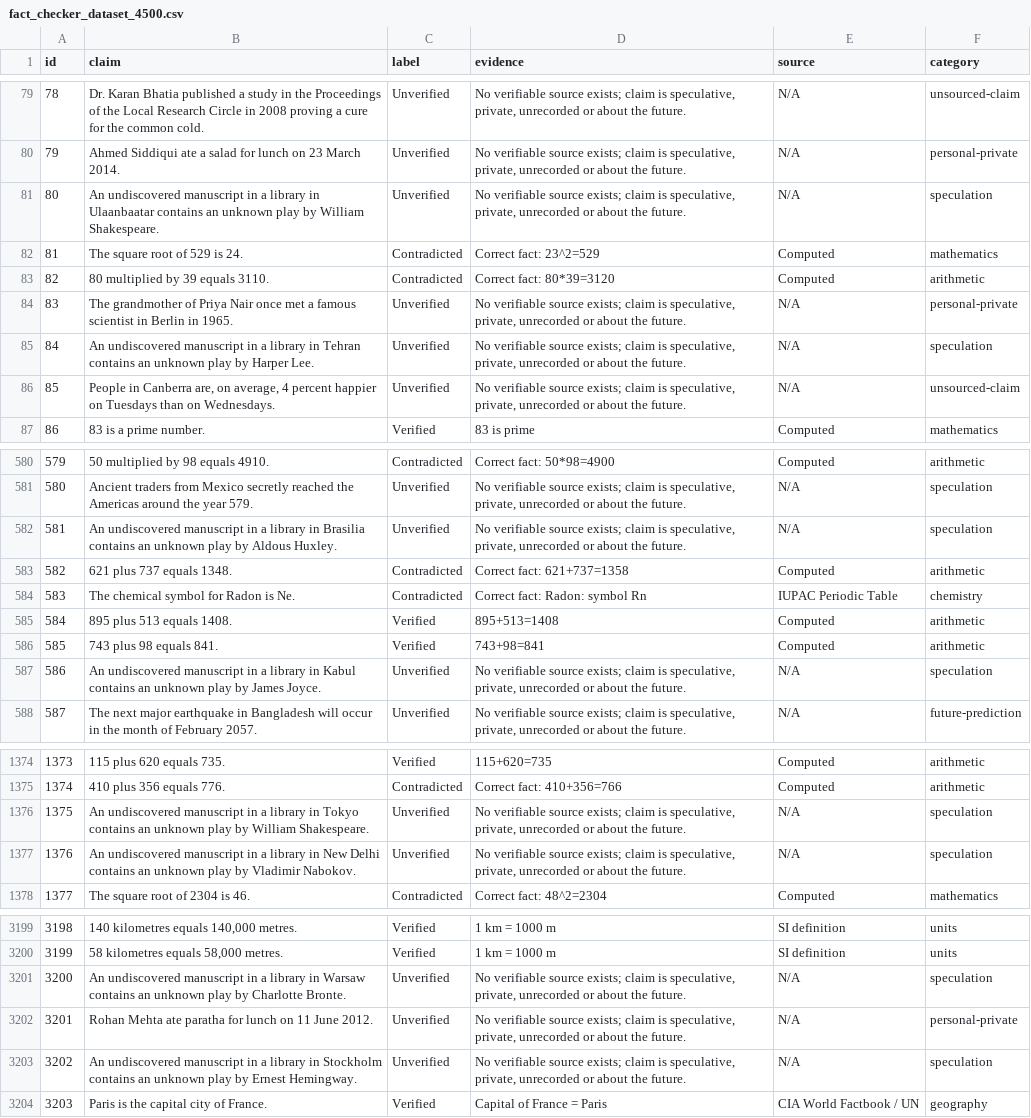
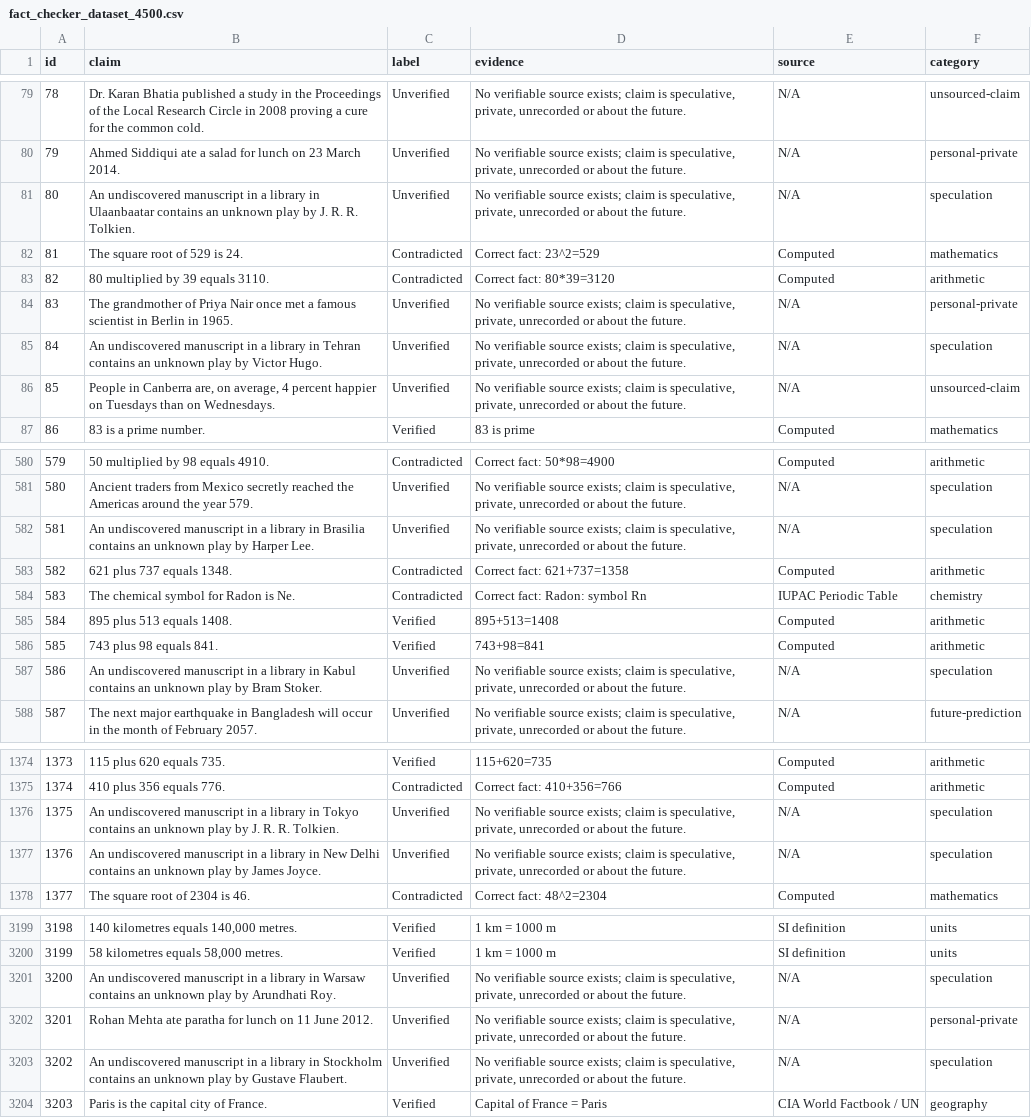
Before and after one commit to Aditya891752/TruthLens, a CSV file: ML MODEL DATASET/fact_checker_dataset_4500.csv, drawn as a sheet; only a part is shown, gaps mark what is left out; the diff covers the shown part only.

```diff
--- a/ML MODEL DATASET/fact_checker_dataset_4500.csv
+++ b/ML MODEL DATASET/fact_checker_dataset_4500.csv
@@ -80,3 +80,3 @@ id,claim,label,evidence,source,category
 79,Ahmed Siddiqui ate a salad for lunch on 23 March 2014.,Unverified,"No verifiable source exists; claim is speculative, private, unrecorded or about the future.",N/A,personal-private
-80,An undiscovered manuscript in a library in Ulaanbaatar contains an unknown play by William Shakespeare.,Unverified,"No verifiable source exists; claim is speculative, private, unrecorded or about the future.",N/A,speculation
+80,An undiscovered manuscript in a library in Ulaanbaatar contains an unknown play by J. R. R. Tolkien.,Unverified,"No verifiable source exists; claim is speculative, private, unrecorded or about the future.",N/A,speculation
 81,The square root of 529 is 24.,Contradicted,Correct fact: 23^2=529,Computed,mathematics
@@ -84,3 +84,3 @@ id,claim,label,evidence,source,category
 83,The grandmother of Priya Nair once met a famous scientist in Berlin in 1965.,Unverified,"No verifiable source exists; claim is speculative, private, unrecorded or about the future.",N/A,personal-private
-84,An undiscovered manuscript in a library in Tehran contains an unknown play by Harper Lee.,Unverified,"No verifiable source exists; claim is speculative, private, unrecorded or about the future.",N/A,speculation
+84,An undiscovered manuscript in a library in Tehran contains an unknown play by Victor Hugo.,Unverified,"No verifiable source exists; claim is speculative, private, unrecorded or about the future.",N/A,speculation
 85,"People in Canberra are, on average, 4 percent happier on Tuesdays than on Wednesdays.",Unverified,"No verifiable source exists; claim is speculative, private, unrecorded or about the future.",N/A,unsourced-claim
@@ -581,3 +581,3 @@ id,claim,label,evidence,source,category
 580,Ancient traders from Mexico secretly reached the Americas around the year 579.,Unverified,"No verifiable source exists; claim is speculative, private, unrecorded or about the future.",N/A,speculation
-581,An undiscovered manuscript in a library in Brasilia contains an unknown play by Aldous Huxley.,Unverified,"No verifiable source exists; claim is speculative, private, unrecorded or about the future.",N/A,speculation
+581,An undiscovered manuscript in a library in Brasilia contains an unknown play by Harper Lee.,Unverified,"No verifiable source exists; claim is speculative, private, unrecorded or about the future.",N/A,speculation
 582,621 plus 737 equals 1348.,Contradicted,Correct fact: 621+737=1358,Computed,arithmetic
@@ -586,3 +586,3 @@ id,claim,label,evidence,source,category
 585,743 plus 98 equals 841.,Verified,743+98=841,Computed,arithmetic
-586,An undiscovered manuscript in a library in Kabul contains an unknown play by James Joyce.,Unverified,"No verifiable source exists; claim is speculative, private, unrecorded or about the future.",N/A,speculation
+586,An undiscovered manuscript in a library in Kabul contains an unknown play by Bram Stoker.,Unverified,"No verifiable source exists; claim is speculative, private, unrecorded or about the future.",N/A,speculation
 587,The next major earthquake in Bangladesh will occur in the month of February 2057.,Unverified,"No verifiable source exists; claim is speculative, private, unrecorded or about the future.",N/A,future-prediction
@@ -1375,4 +1375,4 @@ id,claim,label,evidence,source,category
 1374,410 plus 356 equals 776.,Contradicted,Correct fact: 410+356=766,Computed,arithmetic
-1375,An undiscovered manuscript in a library in Tokyo contains an unknown play by William Shakespeare.,Unverified,"No verifiable source exists; claim is speculative, private, unrecorded or about the future.",N/A,speculation
-1376,An undiscovered manuscript in a library in New Delhi contains an unknown play by Vladimir Nabokov.,Unverified,"No verifiable source exists; claim is speculative, private, unrecorded or about the future.",N/A,speculation
+1375,An undiscovered manuscript in a library in Tokyo contains an unknown play by J. R. R. Tolkien.,Unverified,"No verifiable source exists; claim is speculative, private, unrecorded or about the future.",N/A,speculation
+1376,An undiscovered manuscript in a library in New Delhi contains an unknown play by James Joyce.,Unverified,"No verifiable source exists; claim is speculative, private, unrecorded or about the future.",N/A,speculation
 1377,The square root of 2304 is 46.,Contradicted,Correct fact: 48^2=2304,Computed,mathematics
@@ -3200,5 +3200,5 @@ id,claim,label,evidence,source,category
 3199,"58 kilometres equals 58,000 metres.",Verified,1 km = 1000 m,SI definition,units
-3200,An undiscovered manuscript in a library in Warsaw contains an unknown play by Charlotte Bronte.,Unverified,"No verifiable source exists; claim is speculative, private, unrecorded or about the future.",N/A,speculation
+3200,An undiscovered manuscript in a library in Warsaw contains an unknown play by Arundhati Roy.,Unverified,"No verifiable source exists; claim is speculative, private, unrecorded or about the future.",N/A,speculation
 3201,Rohan Mehta ate paratha for lunch on 11 June 2012.,Unverified,"No verifiable source exists; claim is speculative, private, unrecorded or about the future.",N/A,personal-private
-3202,An undiscovered manuscript in a library in Stockholm contains an unknown play by Ernest Hemingway.,Unverified,"No verifiable source exists; claim is speculative, private, unrecorded or about the future.",N/A,speculation
+3202,An undiscovered manuscript in a library in Stockholm contains an unknown play by Gustave Flaubert.,Unverified,"No verifiable source exists; claim is speculative, private, unrecorded or about the future.",N/A,speculation
 3203,Paris is the capital city of France.,Verified,Capital of France = Paris,CIA World Factbook / UN,geography
```
Also changed, not shown: 136 edited cells elsewhere in this file, 5 other files.
